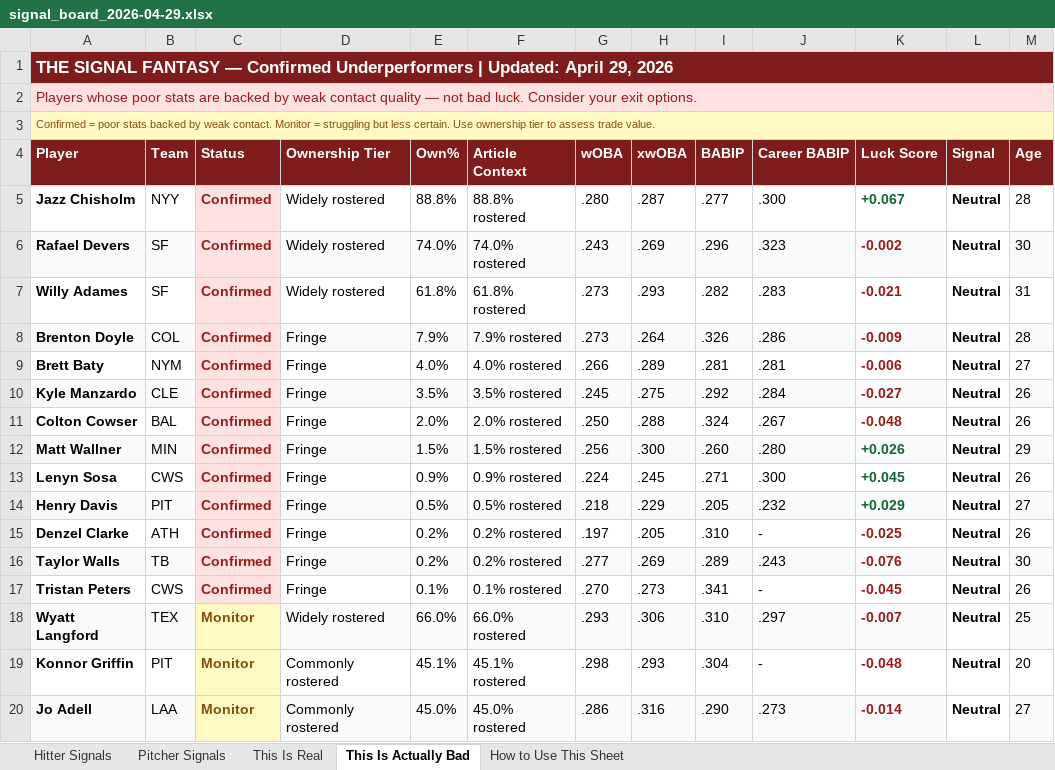
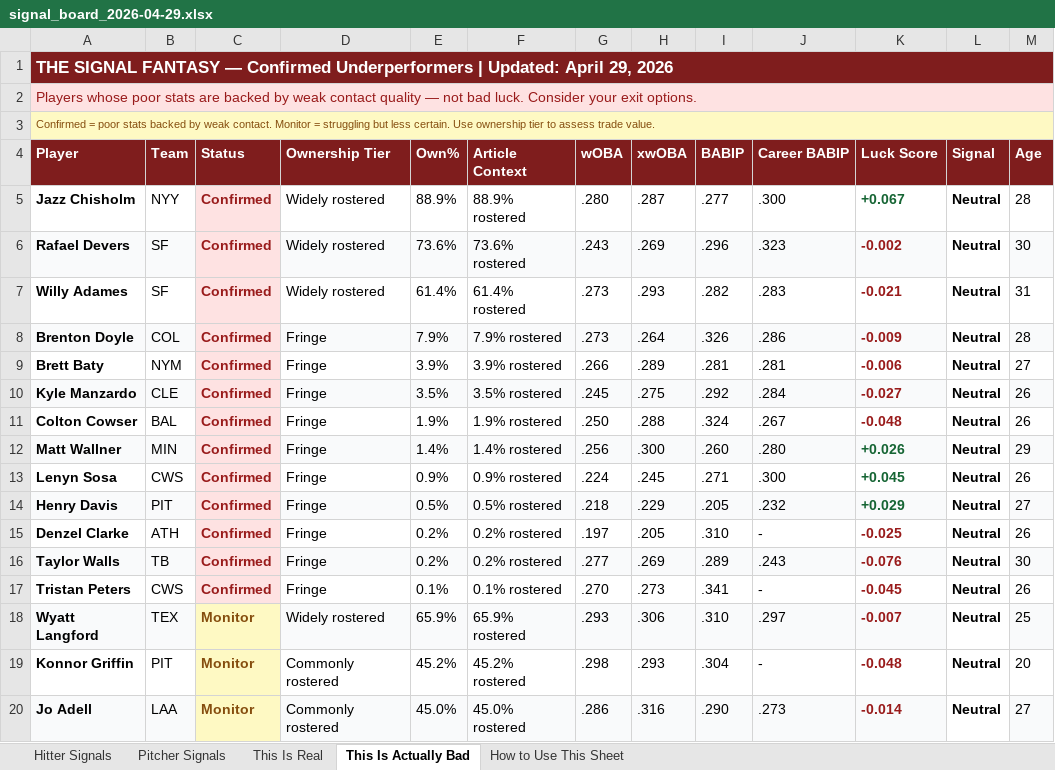
Before and after one commit to DustinSLovell/Signal-Fantasy-Pipeline, an Excel workbook: outputs/signal_board_2026-04-29.xlsx, sheet This Is Actually Bad, drawn as a sheet; values as stored, in another font and other column widths than the file's, no borders; the diff names each change by its address in the sheet, - before the commit and + after, or states it on an @@ line.

```diff
--- a/outputs/signal_board_2026-04-29.xlsx (sheet This Is Actually Bad)
+++ b/outputs/signal_board_2026-04-29.xlsx (sheet This Is Actually Bad)
-E5 (Own%): 88.8%
+E5 (Own%): 88.9%
-F5 (Article Context): 88.8% rostered
+F5 (Article Context): 88.9% rostered
-E6 (Own%): 74.0%
+E6 (Own%): 73.6%
-F6 (Article Context): 74.0% rostered
+F6 (Article Context): 73.6% rostered
-E7 (Own%): 61.8%
+E7 (Own%): 61.4%
-F7 (Article Context): 61.8% rostered
+F7 (Article Context): 61.4% rostered
-E9 (Own%): 4.0%
+E9 (Own%): 3.9%
-F9 (Article Context): 4.0% rostered
+F9 (Article Context): 3.9% rostered
-E11 (Own%): 2.0%
+E11 (Own%): 1.9%
-F11 (Article Context): 2.0% rostered
+F11 (Article Context): 1.9% rostered
-E12 (Own%): 1.5%
+E12 (Own%): 1.4%
-F12 (Article Context): 1.5% rostered
+F12 (Article Context): 1.4% rostered
-E18 (Own%): 66.0%
+E18 (Own%): 65.9%
-F18 (Article Context): 66.0% rostered
+F18 (Article Context): 65.9% rostered
-E19 (Own%): 45.1%
+E19 (Own%): 45.2%
-F19 (Article Context): 45.1% rostered
+F19 (Article Context): 45.2% rostered
```
Also changed, not shown: sheet Hitter Signals, sheet This Is Real, sheet Pitcher Signals, 17 other files.
